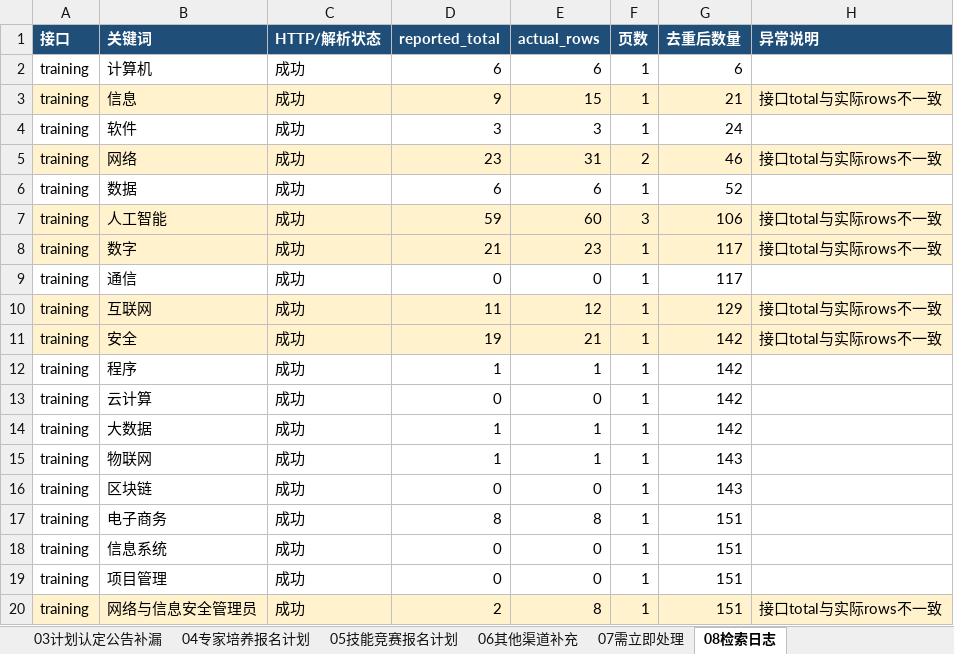
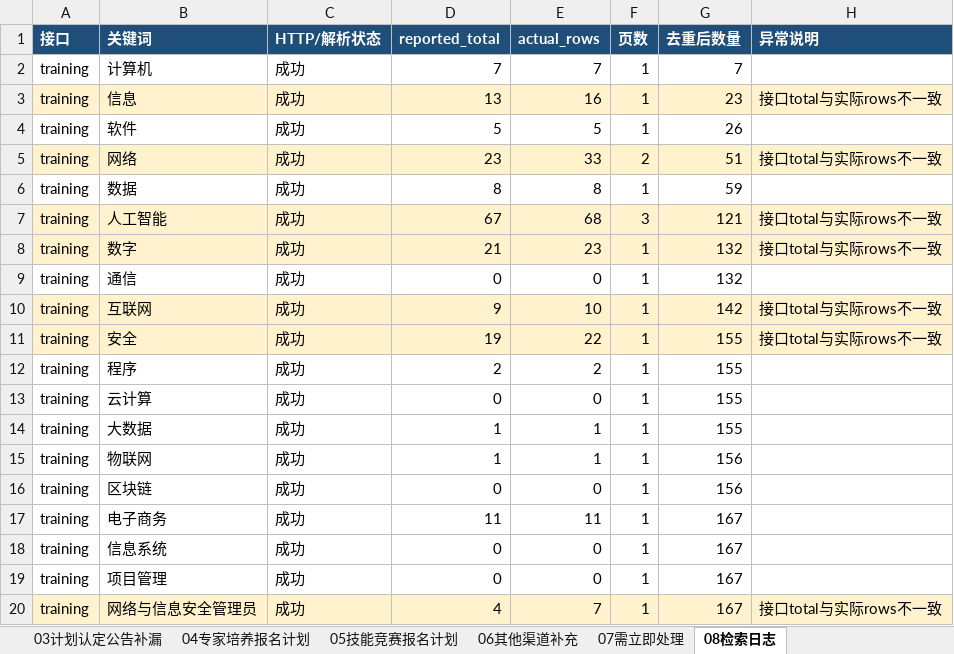
Before and after one commit to Juesann/zhejiang-skill-daily, an Excel workbook: latest.xlsx, sheet 08检索日志, drawn as a sheet; only a part is shown; values as stored, in another font and other column widths than the file's, no borders; the diff covers the shown part only; the diff names each change by its address in the sheet, - before the commit and + after, or states it on an @@ line.

Commit message:
Update daily report 2026-09-01

```diff
--- a/latest.xlsx (sheet 08检索日志)
+++ b/latest.xlsx (sheet 08检索日志)
-D2 (reported_total): 6
+D2 (reported_total): 7
-E2 (actual_rows): 6
+E2 (actual_rows): 7
-G2 (去重后数量): 6
+G2 (去重后数量): 7
-D3 (reported_total): 9
+D3 (reported_total): 13
-E3 (actual_rows): 15
+E3 (actual_rows): 16
-G3 (去重后数量): 21
+G3 (去重后数量): 23
-D4 (reported_total): 3
+D4 (reported_total): 5
-E4 (actual_rows): 3
+E4 (actual_rows): 5
-G4 (去重后数量): 24
+G4 (去重后数量): 26
-E5 (actual_rows): 31
+E5 (actual_rows): 33
-G5 (去重后数量): 46
+G5 (去重后数量): 51
-D6 (reported_total): 6
+D6 (reported_total): 8
-E6 (actual_rows): 6
+E6 (actual_rows): 8
-G6 (去重后数量): 52
+G6 (去重后数量): 59
-D7 (reported_total): 59
+D7 (reported_total): 67
-E7 (actual_rows): 60
+E7 (actual_rows): 68
-G7 (去重后数量): 106
+G7 (去重后数量): 121
-G8:G9 (去重后数量): 117
+G8:G9 (去重后数量): 132
-D10 (reported_total): 11
+D10 (reported_total): 9
-E10 (actual_rows): 12
+E10 (actual_rows): 10
-G10 (去重后数量): 129
+G10 (去重后数量): 142
-E11 (actual_rows): 21
+E11 (actual_rows): 22
-G11:G14 (去重后数量): 142
+G11:G14 (去重后数量): 155
-D12 (reported_total): 1
+D12 (reported_total): 2
-E12 (actual_rows): 1
+E12 (actual_rows): 2
-G15:G16 (去重后数量): 143
+G15:G16 (去重后数量): 156
-D17 (reported_total): 8
+D17 (reported_total): 11
-E17 (actual_rows): 8
+E17 (actual_rows): 11
-G17:G20 (去重后数量): 151
+G17:G20 (去重后数量): 167
-D20 (reported_total): 2
+D20 (reported_total): 4
-E20 (actual_rows): 8
+E20 (actual_rows): 7
```
Also changed, not shown: 107 edited cells elsewhere in this sheet, sheet 07需立即处理, sheet 02技能评价报名计划, sheet 01技能培训报名计划, sheet 04专家培养报名计划, sheet 05技能竞赛报名计划, sheet 00总览看板, 3 other files.
